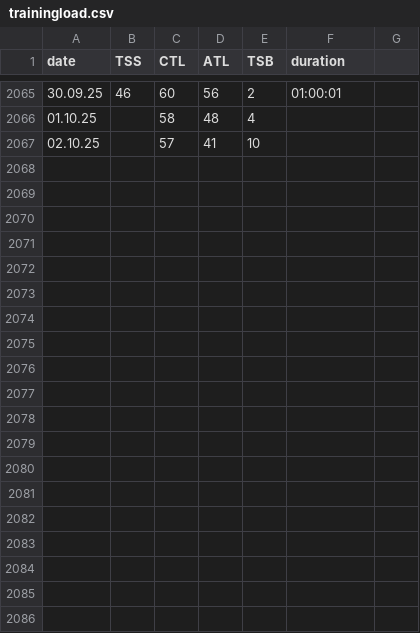
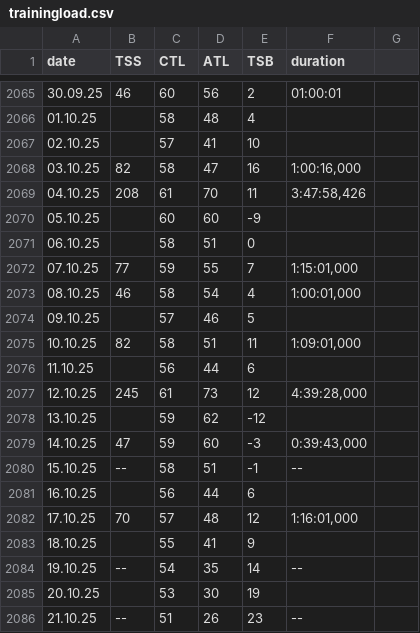
Before and after one commit to dominikrappaport/leistungstests, a CSV file: data/processed/trainingload.csv, drawn as a sheet; only a part is shown, gaps mark what is left out; the diff covers the shown part only; the diff names each change by its address in the sheet, - before the commit and + after, or states it on an @@ line.

```diff
--- a/data/processed/trainingload.csv
+++ b/data/processed/trainingload.csv
+row 2068: 03.10.25 | 82 | 58 | 47 | 16 | 1:00:16,000
+row 2069: 04.10.25 | 208 | 61 | 70 | 11 | 3:47:58,426
+row 2070: 05.10.25 |  | 60 | 60 | -9
+row 2071: 06.10.25 |  | 58 | 51 | 0
+row 2072: 07.10.25 | 77 | 59 | 55 | 7 | 1:15:01,000
+row 2073: 08.10.25 | 46 | 58 | 54 | 4 | 1:00:01,000
+row 2074: 09.10.25 |  | 57 | 46 | 5
+row 2075: 10.10.25 | 82 | 58 | 51 | 11 | 1:09:01,000
+row 2076: 11.10.25 |  | 56 | 44 | 6
+row 2077: 12.10.25 | 245 | 61 | 73 | 12 | 4:39:28,000
+row 2078: 13.10.25 |  | 59 | 62 | -12
+row 2079: 14.10.25 | 47 | 59 | 60 | -3 | 0:39:43,000
+row 2080: 15.10.25 | -- | 58 | 51 | -1 | --
+row 2081: 16.10.25 |  | 56 | 44 | 6
+row 2082: 17.10.25 | 70 | 57 | 48 | 12 | 1:16:01,000
+row 2083: 18.10.25 |  | 55 | 41 | 9
+row 2084: 19.10.25 | -- | 54 | 35 | 14 | --
+row 2085: 20.10.25 |  | 53 | 30 | 19
+row 2086: 21.10.25 | -- | 51 | 26 | 23 | --
```
Also changed, not shown: 12 added rows elsewhere in this file, data/processed/sickness.csv, data/processed/weight.csv, 19 other files.
